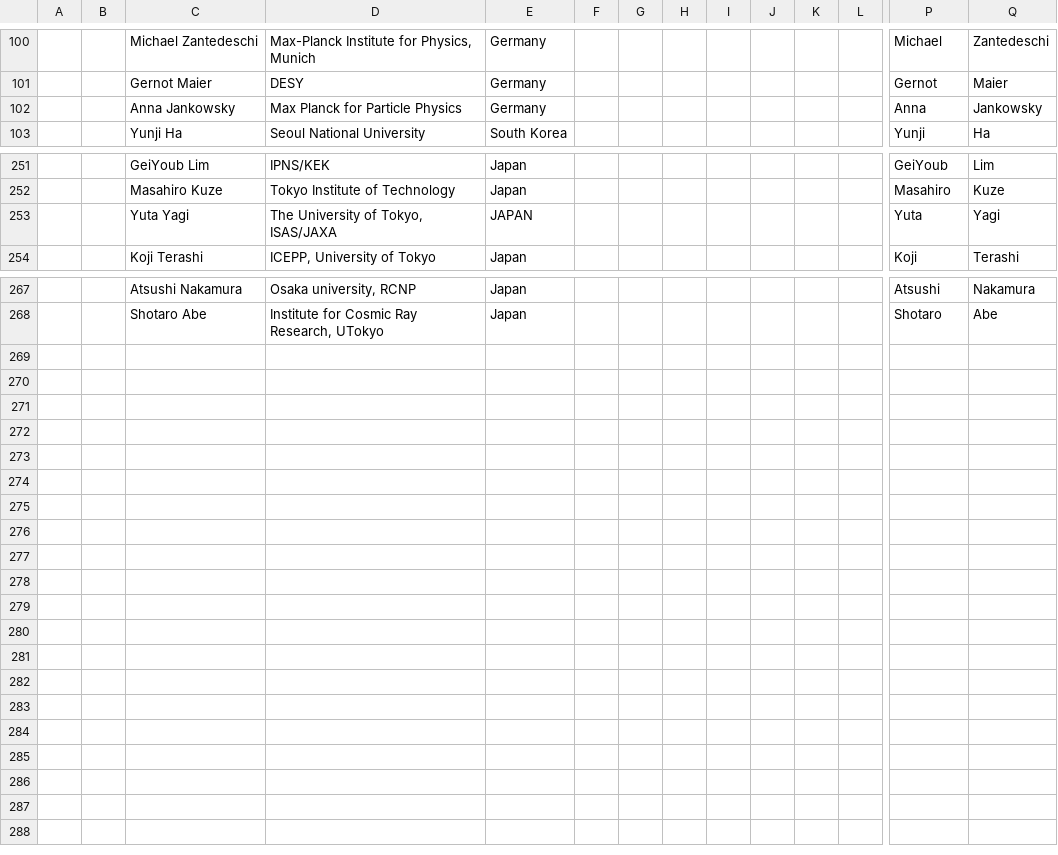
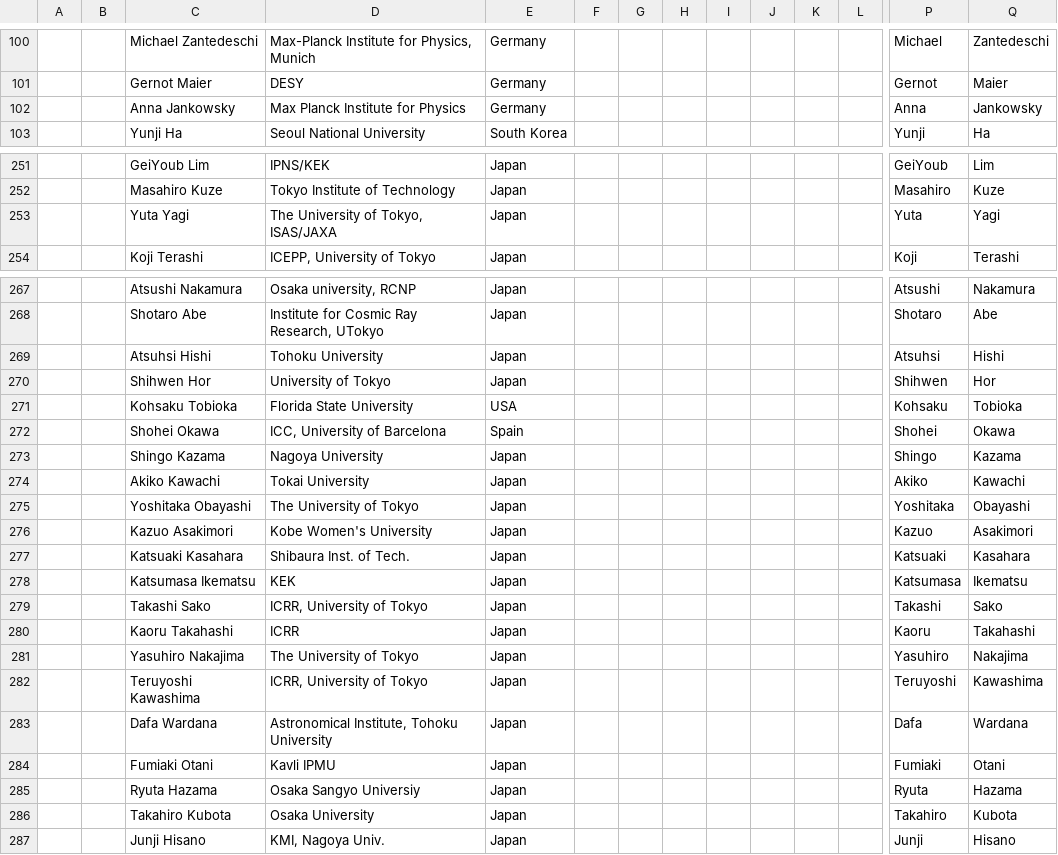
Before and after one commit to moritzhuetten/sazerac_template, a CSV file: data/participants.csv, drawn as a sheet; only a part is shown, gaps mark what is left out; rows hold the shown columns only; the diff names each change by its address in the sheet, - before the commit and + after, or states it on an @@ line.

Commit message:
participant update

```diff
--- a/data/participants.csv
+++ b/data/participants.csv
-D102: Max Planck for Particle Physics
+D102: Max Planck Institute for Physics
-E253: JAPAN
+E253: Japan
+row 269:  |  | Atsuhsi Hishi | Tohoku University | Japan |  |  |  |  |  |  |  | Atsuhsi | Hishi
+row 270:  |  | Shihwen Hor | University of Tokyo | Japan |  |  |  |  |  |  |  | Shihwen | Hor
+row 271:  |  | Kohsaku Tobioka | Florida State University | USA |  |  |  |  |  |  |  | Kohsaku | Tobioka
+row 272:  |  | Shohei Okawa | ICC, University of Barcelona | Spain |  |  |  |  |  |  |  | Shohei | Okawa
+row 273:  |  | Shingo Kazama | Nagoya University | Japan |  |  |  |  |  |  |  | Shingo | Kazama
+row 274:  |  | Akiko Kawachi | Tokai University | Japan |  |  |  |  |  |  |  | Akiko | Kawachi
+row 275:  |  | Yoshitaka Obayashi | The University of Tokyo | Japan |  |  |  |  |  |  |  | Yoshitaka | Obayashi
+row 276:  |  | Kazuo Asakimori | Kobe Women's University | Japan |  |  |  |  |  |  |  | Kazuo | Asakimori
+row 277:  |  | Katsuaki Kasahara | Shibaura Inst. of Tech. | Japan |  |  |  |  |  |  |  | Katsuaki | Kasahara
+row 278:  |  | Katsumasa Ikematsu | KEK | Japan |  |  |  |  |  |  |  | Katsumasa | Ikematsu
+row 279:  |  | Takashi Sako | ICRR, University of Tokyo | Japan |  |  |  |  |  |  |  | Takashi | Sako
+row 280:  |  | Kaoru Takahashi | ICRR | Japan |  |  |  |  |  |  |  | Kaoru | Takahashi
+row 281:  |  | Yasuhiro Nakajima | The University of Tokyo | Japan |  |  |  |  |  |  |  | Yasuhiro | Nakajima
+row 282:  |  | Teruyoshi Kawashima | ICRR, University of Tokyo | Japan |  |  |  |  |  |  |  | Teruyoshi | Kawashima
+row 283:  |  | Dafa Wardana | Astronomical Institute, Tohoku University | Japan |  |  |  |  |  |  |  | Dafa | Wardana
+row 284:  |  | Fumiaki Otani | Kavli IPMU | Japan |  |  |  |  |  |  |  | Fumiaki | Otani
+row 285:  |  | Ryuta Hazama | Osaka Sangyo Universiy | Japan |  |  |  |  |  |  |  | Ryuta | Hazama
+row 286:  |  | Takahiro Kubota | Osaka University | Japan |  |  |  |  |  |  |  | Takahiro | Kubota
+row 287:  |  | Junji Hisano | KMI, Nagoya Univ. | Japan |  |  |  |  |  |  |  | Junji | Hisano
```
